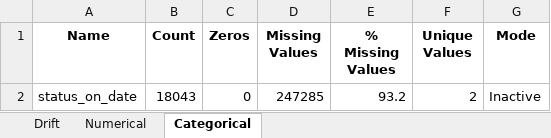
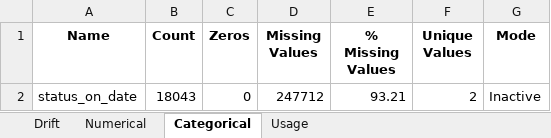
Before and after one commit to ngenux/Data-Engineering, an Excel workbook: Accelerator/Data Observability/Output/client_month_dim.xlsx, sheet Categorical, drawn as a sheet; values as stored, in another font and other column widths than the file's, no borders; the diff names each change by its address in the sheet, - before the commit and + after, or states it on an @@ line.

```diff
--- a/Accelerator/Data Observability/Output/client_month_dim.xlsx (sheet Categorical)
+++ b/Accelerator/Data Observability/Output/client_month_dim.xlsx (sheet Categorical)
+sheet tab: Usage
-D2 (Missing Values): 247285
+D2 (Missing Values): 247712
-E2 (% Missing Values): 93.2
+E2 (% Missing Values): 93.21
```
Also changed, not shown: sheet Numerical, sheet Drift, Accelerator/Data Observability/Output/client_dim.xlsx, Accelerator/Data Observability/Output/project_dim.xlsx, 23 other files.
